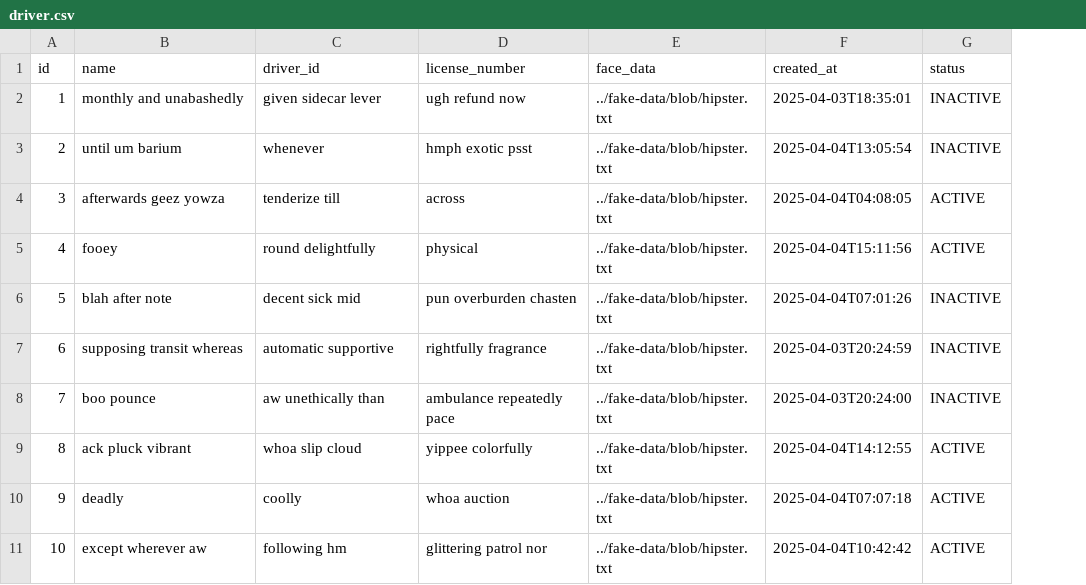
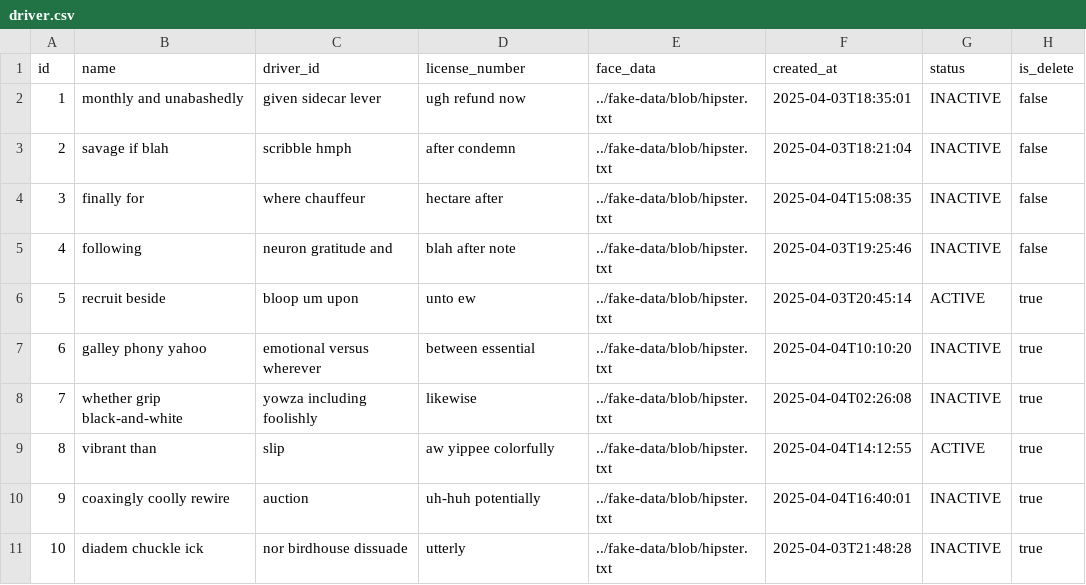
Before and after one commit to yennhptit/BackendHeThongNhung, a CSV file: src/main/resources/config/liquibase/fake-data/driver.csv, drawn as a sheet; the diff names each change by its address in the sheet, - before the commit and + after, or states it on an @@ line.

Commit message:
+ add field isDelete

```diff
--- a/src/main/resources/config/liquibase/fake-data/driver.csv
+++ b/src/main/resources/config/liquibase/fake-data/driver.csv
+column H (is_delete), rows 2-11: false | false | false | false | true | true | true | true | true | true
-B3 (name): until um barium
+B3 (name): savage if blah
-C3 (driver_id): whenever
+C3 (driver_id): scribble hmph
-D3 (license_number): hmph exotic psst
+D3 (license_number): after condemn
-F3 (created_at): 2025-04-04T13:05:54
+F3 (created_at): 2025-04-03T18:21:04
-B4 (name): afterwards geez yowza
+B4 (name): finally for
-C4 (driver_id): tenderize till
+C4 (driver_id): where chauffeur
-D4 (license_number): across
+D4 (license_number): hectare after
-F4 (created_at): 2025-04-04T04:08:05
+F4 (created_at): 2025-04-04T15:08:35
-G4:G5 (status): ACTIVE
+G4:G5 (status): INACTIVE
-B5 (name): fooey
+B5 (name): following
-C5 (driver_id): round delightfully
+C5 (driver_id): neuron gratitude and
-D5 (license_number): physical
+D5 (license_number): blah after note
-F5 (created_at): 2025-04-04T15:11:56
+F5 (created_at): 2025-04-03T19:25:46
-B6 (name): blah after note
+B6 (name): recruit beside
-C6 (driver_id): decent sick mid
+C6 (driver_id): bloop um upon
-D6 (license_number): pun overburden chasten
+D6 (license_number): unto ew
-F6 (created_at): 2025-04-04T07:01:26
+F6 (created_at): 2025-04-03T20:45:14
-G6 (status): INACTIVE
+G6 (status): ACTIVE
-B7 (name): supposing transit whereas
+B7 (name): galley phony yahoo
-C7 (driver_id): automatic supportive
+C7 (driver_id): emotional versus wherever
-D7 (license_number): rightfully fragrance
+D7 (license_number): between essential
-F7 (created_at): 2025-04-03T20:24:59
+F7 (created_at): 2025-04-04T10:10:20
-B8 (name): boo pounce
+B8 (name): whether grip black-and-white
-C8 (driver_id): aw unethically than
+C8 (driver_id): yowza including foolishly
-D8 (license_number): ambulance repeatedly pace
+D8 (license_number): likewise
-F8 (created_at): 2025-04-03T20:24:00
+F8 (created_at): 2025-04-04T02:26:08
-B9 (name): ack pluck vibrant
+B9 (name): vibrant than
-C9 (driver_id): whoa slip cloud
+C9 (driver_id): slip
-D9 (license_number): yippee colorfully
+D9 (license_number): aw yippee colorfully
-B10 (name): deadly
+B10 (name): coaxingly coolly rewire
-C10 (driver_id): coolly
+C10 (driver_id): auction
-D10 (license_number): whoa auction
+D10 (license_number): uh-huh potentially
-F10 (created_at): 2025-04-04T07:07:18
+F10 (created_at): 2025-04-04T16:40:01
-G10:G11 (status): ACTIVE
+G10:G11 (status): INACTIVE
-B11 (name): except wherever aw
+B11 (name): diadem chuckle ick
-C11 (driver_id): following hm
+C11 (driver_id): nor birdhouse dissuade
-D11 (license_number): glittering patrol nor
+D11 (license_number): utterly
-F11 (created_at): 2025-04-04T10:42:42
+F11 (created_at): 2025-04-03T21:48:28
```
Also changed, not shown: src/main/resources/config/liquibase/fake-data/trip.csv, src/main/resources/config/liquibase/fake-data/vehicle.csv, 51 other files.
